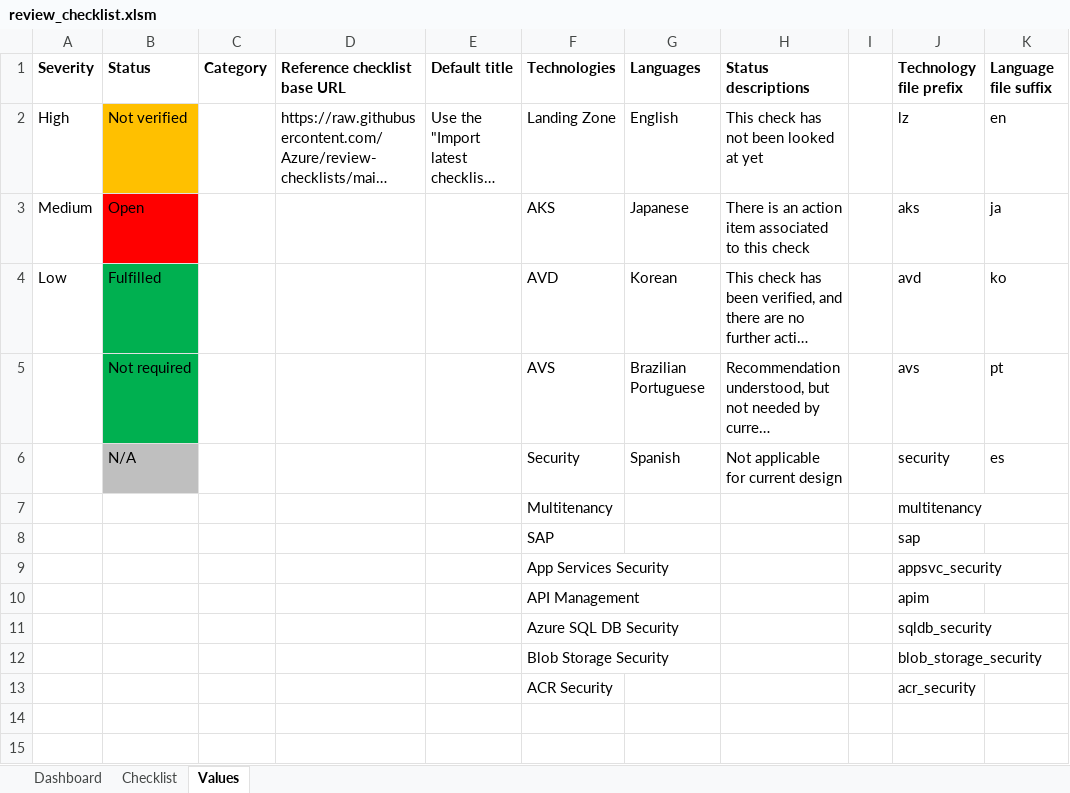
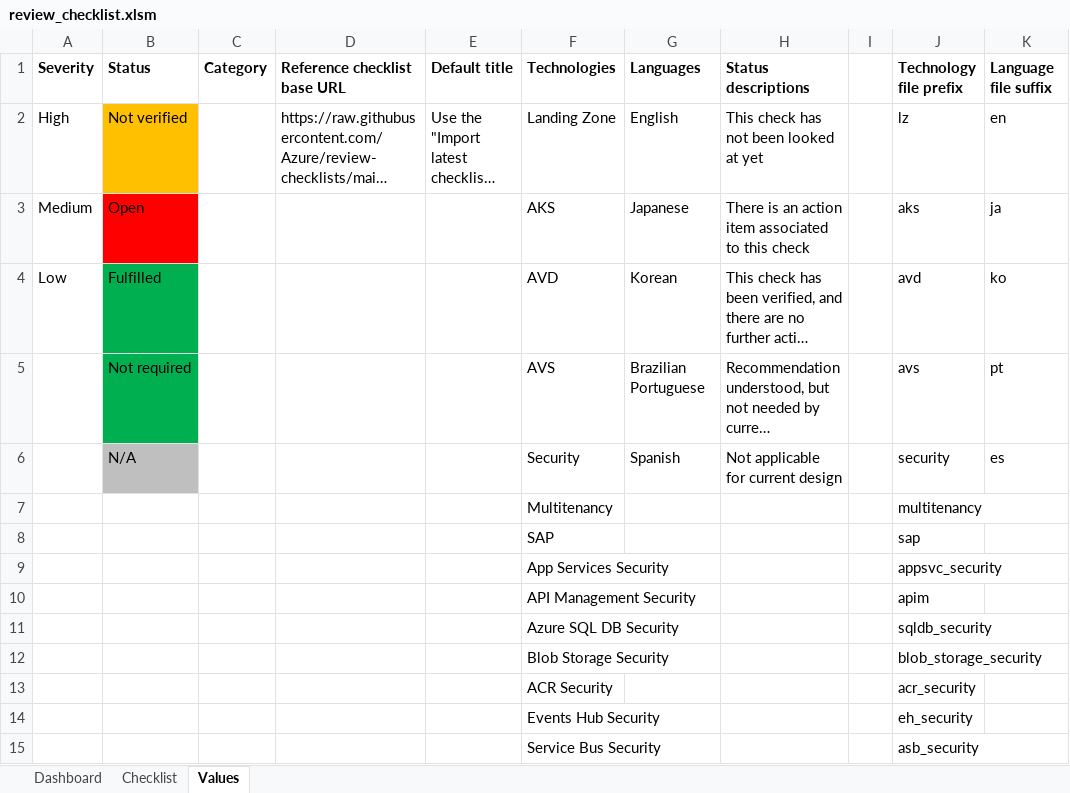
Before and after one commit to Azure/review-checklists, an Excel workbook: spreadsheet/review_checklist.xlsm, sheet Values, drawn as a sheet; long unchanged cells end in …; values as stored, in another font and other column widths than the file's, no borders; the diff names each change by its address in the sheet, - before the commit and + after, or states it on an @@ line.

Commit message:
EH and ASB added

```diff
--- a/spreadsheet/review_checklist.xlsm (sheet Values)
+++ b/spreadsheet/review_checklist.xlsm (sheet Values)
-F10 (Technologies): API Management
+F10 (Technologies): API Management Security
+row 14:  |  |  |  |  | Events Hub Security |  |  |  | eh_security
+row 15:  |  |  |  |  | Service Bus Security |  |  |  | asb_security
```
